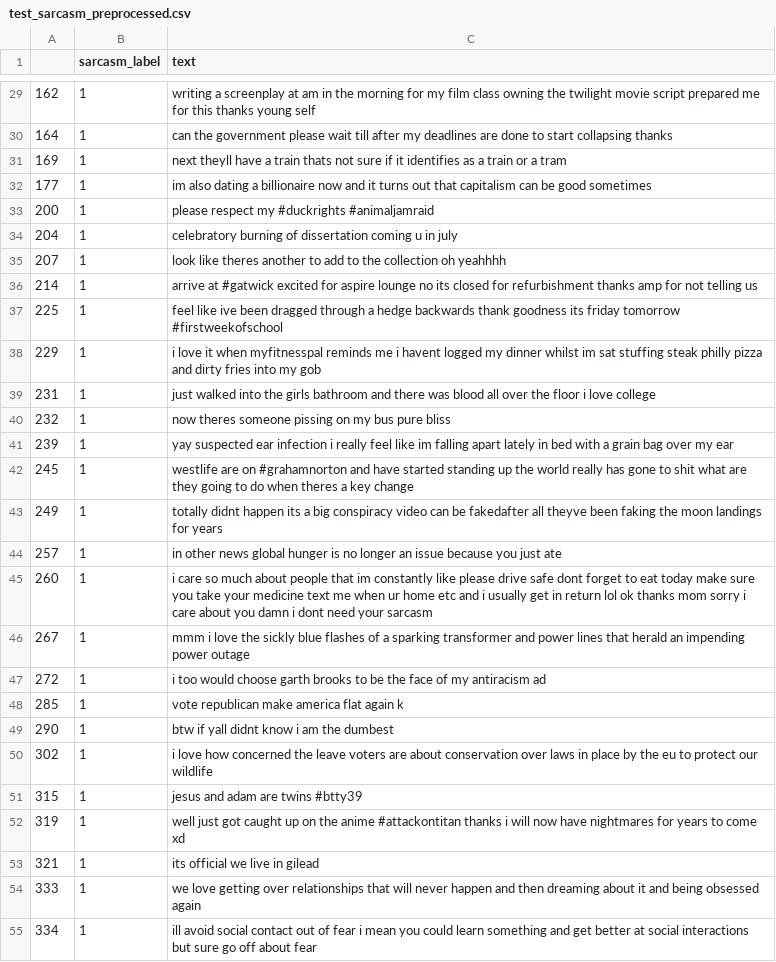
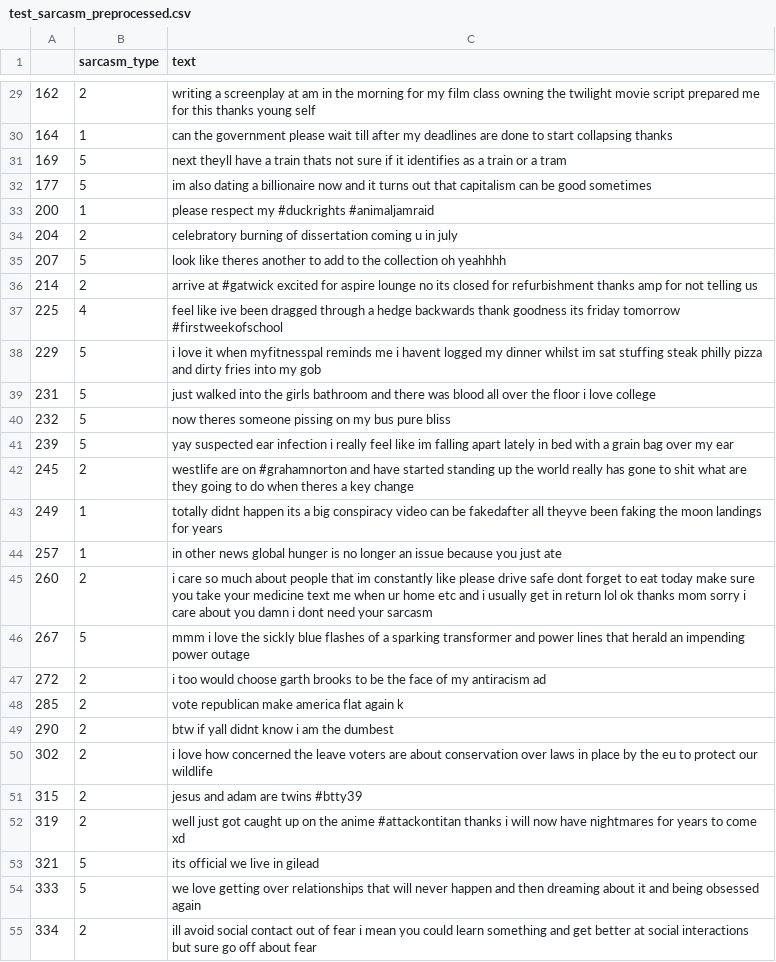
Before and after one commit to kkulesz/ZZSN_sarcam_detection_with_small_dataset, a CSV file: data/test_sarcasm_preprocessed.csv, drawn as a sheet; only a part is shown, gaps mark what is left out; the diff covers the shown part only.

Commit message:
master - sarcasm classification v01

```diff
--- a/data/test_sarcasm_preprocessed.csv
+++ b/data/test_sarcasm_preprocessed.csv
@@ -1 +1 @@
-,sarcasm_label,text
+,sarcasm_type,text
@@ -29,27 +29,27 @@
-162,1,writing a screenplay at am in the morning for my film class owning the twilight movie script prepared me for this thanks young self
+162,2,writing a screenplay at am in the morning for my film class owning the twilight movie script prepared me for this thanks young self
 164,1,can the government please wait till after my deadlines are done to start collapsing thanks
-169,1,next theyll have a train thats not sure if it identifies as a train or a tram
-177,1,im also dating a billionaire now and it turns out that capitalism can be good sometimes
+169,5,next theyll have a train thats not sure if it identifies as a train or a tram
+177,5,im also dating a billionaire now and it turns out that capitalism can be good sometimes
 200,1,please respect my #duckrights #animaljamraid
-204,1,celebratory burning of dissertation coming u in july
-207,1,look like theres another to add to the collection oh yeahhhh
-214,1,arrive at #gatwick excited for aspire lounge no its closed for refurbishment thanks amp for not telling us
-225,1,feel like ive been dragged through a hedge backwards thank goodness its friday tomorrow #firstweekofschool
-229,1,i love it when myfitnesspal reminds me i havent logged my dinner whilst im sat stuffing steak philly pizza and dirty fries into my gob
-231,1,just walked into the girls bathroom and there was blood all over the floor i love college
-232,1,now theres someone pissing on my bus pure bliss
-239,1,yay suspected ear infection i really feel like im falling apart lately in bed with a grain bag over my ear
-245,1,westlife are on #grahamnorton and have started standing up the world really has gone to shit what are they going to do when theres a key change
+204,2,celebratory burning of dissertation coming u in july
+207,5,look like theres another to add to the collection oh yeahhhh
+214,2,arrive at #gatwick excited for aspire lounge no its closed for refurbishment thanks amp for not telling us
+225,4,feel like ive been dragged through a hedge backwards thank goodness its friday tomorrow #firstweekofschool
+229,5,i love it when myfitnesspal reminds me i havent logged my dinner whilst im sat stuffing steak philly pizza and dirty fries into my gob
+231,5,just walked into the girls bathroom and there was blood all over the floor i love college
+232,5,now theres someone pissing on my bus pure bliss
+239,5,yay suspected ear infection i really feel like im falling apart lately in bed with a grain bag over my ear
+245,2,westlife are on #grahamnorton and have started standing up the world really has gone to shit what are they going to do when theres a key change
 249,1,totally didnt happen its a big conspiracy video can be fakedafter all theyve been faking the moon landings for years
 257,1,in other news global hunger is no longer an issue because you just ate
-260,1,i care so much about people that im constantly like please drive safe dont forget to eat today make sure you take your medicine text me when ur home etc and i usually get in return lol ok thanks mom sorry i care about you damn i dont need your sarcasm
-267,1,mmm i love the sickly blue flashes of a sparking transformer and power lines that herald an impending power outage
-272,1,i too would choose garth brooks to be the face of my antiracism ad
-285,1,vote republican make america flat again k
-290,1,btw if yall didnt know i am the dumbest
-302,1,i love how concerned the leave voters are about conservation over laws in place by the eu to protect our wildlife
-315,1,jesus and adam are twins #btty39
-319,1,well just got caught up on the anime #attackontitan thanks i will now have nightmares for years to come xd
-321,1,its official we live in gilead
-333,1,we love getting over relationships that will never happen and then dreaming about it and being obsessed again
-334,1,ill avoid social contact out of fear i mean you could learn something and get better at social interactions but sure go off about fear
+260,2,i care so much about people that im constantly like please drive safe dont forget to eat today make sure you take your medicine text me when ur home etc and i usually get in return lol ok thanks mom sorry i care about you damn i dont need your sarcasm
+267,5,mmm i love the sickly blue flashes of a sparking transformer and power lines that herald an impending power outage
+272,2,i too would choose garth brooks to be the face of my antiracism ad
+285,2,vote republican make america flat again k
+290,2,btw if yall didnt know i am the dumbest
+302,2,i love how concerned the leave voters are about conservation over laws in place by the eu to protect our wildlife
+315,2,jesus and adam are twins #btty39
+319,2,well just got caught up on the anime #attackontitan thanks i will now have nightmares for years to come xd
+321,5,its official we live in gilead
+333,5,we love getting over relationships that will never happen and then dreaming about it and being obsessed again
+334,2,ill avoid social contact out of fear i mean you could learn something and get better at social interactions but sure go off about fear
```
Also changed, not shown: 80 edited cells elsewhere in this file, data/train_sarcasm_preprocessed.csv, 9 other files.
